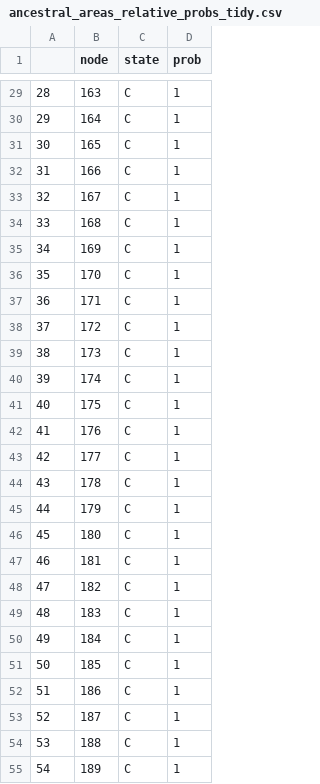
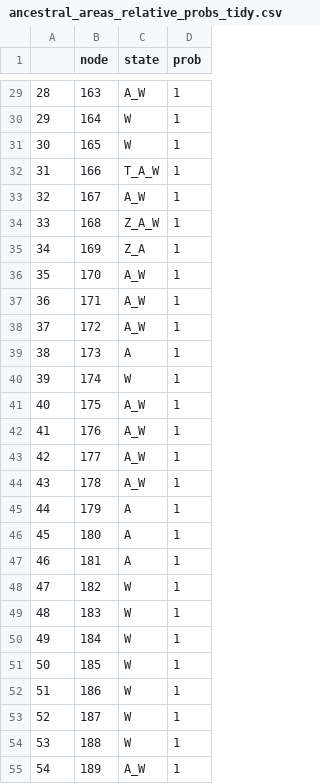
Before and after one commit to tle003/Schoenus-phylogeny, a CSV file: BioGeoBEARS-0.5/ancestral_areas_relative_probs_tidy.csv, drawn as a sheet; only a part is shown, gaps mark what is left out; the diff covers the shown part only.

```diff
--- a/BioGeoBEARS-0.5/ancestral_areas_relative_probs_tidy.csv
+++ b/BioGeoBEARS-0.5/ancestral_areas_relative_probs_tidy.csv
@@ -29,27 +29,27 @@
-"28",163,"C",1
-"29",164,"C",1
-"30",165,"C",1
-"31",166,"C",1
-"32",167,"C",1
-"33",168,"C",1
-"34",169,"C",1
-"35",170,"C",1
-"36",171,"C",1
-"37",172,"C",1
-"38",173,"C",1
-"39",174,"C",1
-"40",175,"C",1
-"41",176,"C",1
-"42",177,"C",1
-"43",178,"C",1
-"44",179,"C",1
-"45",180,"C",1
-"46",181,"C",1
-"47",182,"C",1
-"48",183,"C",1
-"49",184,"C",1
-"50",185,"C",1
-"51",186,"C",1
-"52",187,"C",1
-"53",188,"C",1
-"54",189,"C",1
+"28",163,"A_W",1
+"29",164,"W",1
+"30",165,"W",1
+"31",166,"T_A_W",1
+"32",167,"A_W",1
+"33",168,"Z_A_W",1
+"34",169,"Z_A",1
+"35",170,"A_W",1
+"36",171,"A_W",1
+"37",172,"A_W",1
+"38",173,"A",1
+"39",174,"W",1
+"40",175,"A_W",1
+"41",176,"A_W",1
+"42",177,"A_W",1
+"43",178,"A_W",1
+"44",179,"A",1
+"45",180,"A",1
+"46",181,"A",1
+"47",182,"W",1
+"48",183,"W",1
+"49",184,"W",1
+"50",185,"W",1
+"51",186,"W",1
+"52",187,"W",1
+"53",188,"W",1
+"54",189,"A_W",1
```
Also changed, not shown: 98 edited cells elsewhere in this file, BioGeoBEARS-0.5/ancestral_areas_relative_probs.csv, 4 other files.
